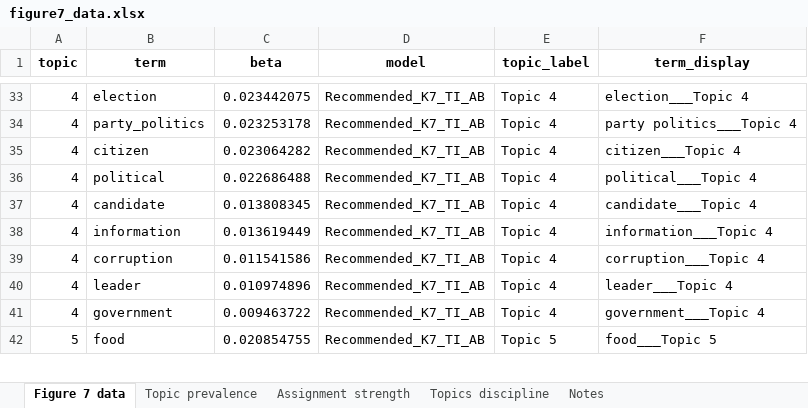
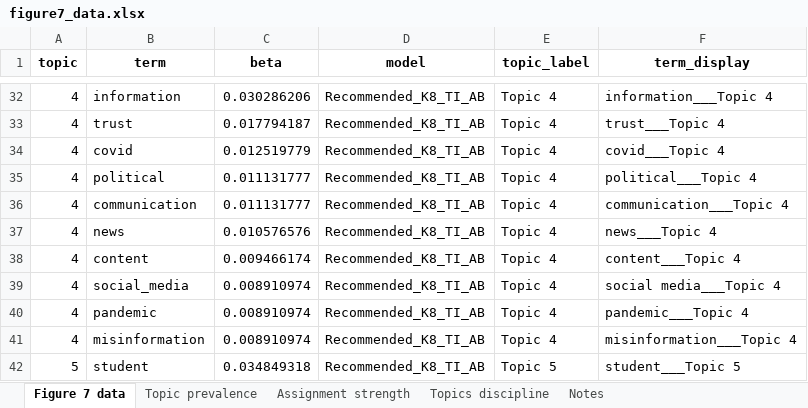
Before and after one commit to vsgonzalezm/costo-de-maternar, an Excel workbook: Paper_wos/outputs/tables/figure7_data.xlsx, sheet Figure 7 data, drawn as a sheet; only a part is shown, gaps mark what is left out; values as stored, in another font and other column widths than the file's, no borders; addresses are those after the commit; the diff covers the shown part only; the diff names each change by its address in the sheet, - before the commit and + after, or states it on an @@ line.

```diff
--- a/Paper_wos/outputs/tables/figure7_data.xlsx (sheet Figure 7 data)
+++ b/Paper_wos/outputs/tables/figure7_data.xlsx (sheet Figure 7 data)
-B32 (term): election
+B32 (term): information
-C32 (beta): 0.023442075
+C32 (beta): 0.030286206
-D32:D38 (model): Recommended_K7_TI_AB
+D32:D38 (model): Recommended_K8_TI_AB
-F32 (term_display): election___Topic 4
+F32 (term_display): information___Topic 4
-B33 (term): party_politics
+B33 (term): trust
-C33 (beta): 0.023253178
+C33 (beta): 0.017794187
-F33 (term_display): party politics___Topic 4
+F33 (term_display): trust___Topic 4
-B34 (term): citizen
+B34 (term): covid
-C34 (beta): 0.023064282
+C34 (beta): 0.012519779
-F34 (term_display): citizen___Topic 4
+F34 (term_display): covid___Topic 4
-C35 (beta): 0.022686488
+C35 (beta): 0.011131777
-B36 (term): candidate
+B36 (term): communication
-C36 (beta): 0.013808345
+C36 (beta): 0.011131777
-F36 (term_display): candidate___Topic 4
+F36 (term_display): communication___Topic 4
-B37 (term): information
+B37 (term): news
-C37 (beta): 0.013619449
+C37 (beta): 0.010576576
-F37 (term_display): information___Topic 4
+F37 (term_display): news___Topic 4
-B38 (term): corruption
+B38 (term): content
-C38 (beta): 0.011541586
+C38 (beta): 0.009466174
-F38 (term_display): corruption___Topic 4
+F38 (term_display): content___Topic 4
+row 39: 4 | social_media | 0.008910974 | Recommended_K8_TI_AB | Topic 4 | social media___Topic 4
-B40 (term): leader
+B40 (term): pandemic
-C40 (beta): 0.010974896
+C40 (beta): 0.008910974
-D40:D42 (model): Recommended_K7_TI_AB
+D40:D42 (model): Recommended_K8_TI_AB
-F40 (term_display): leader___Topic 4
+F40 (term_display): pandemic___Topic 4
-B41 (term): government
+B41 (term): misinformation
-C41 (beta): 0.009463722
+C41 (beta): 0.008910974
-F41 (term_display): government___Topic 4
+F41 (term_display): misinformation___Topic 4
-B42 (term): food
+B42 (term): student
-C42 (beta): 0.020854755
+C42 (beta): 0.034849318
-F42 (term_display): food___Topic 5
+F42 (term_display): student___Topic 5
```
Also changed, not shown: 12 added rows, 3 removed rows and 218 edited cells elsewhere in this sheet, sheet Assignment strength, sheet Topics discipline, sheet Topic prevalence, Paper_wos/outputs/tables/revision_isi.xlsx, Paper_wos/outputs/tables/table6_topics.xlsx, 9 other files.
